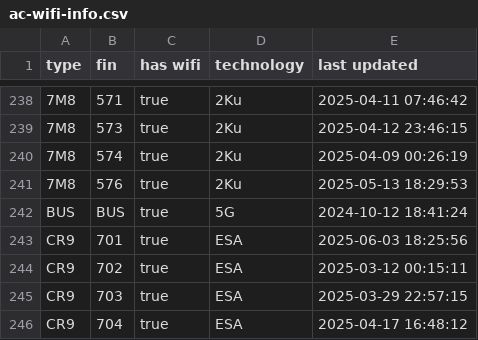
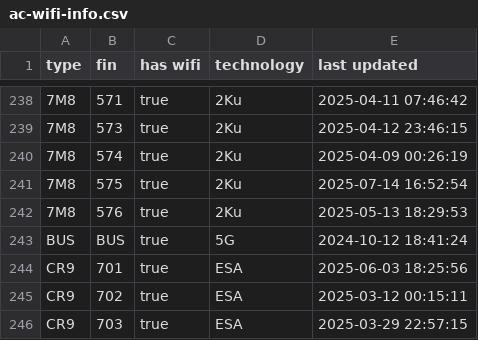
Before and after one commit to cowtool-llc/ac-wifi-info, a CSV file: ac-wifi-info.csv, drawn as a sheet; only a part is shown, gaps mark what is left out; the shorter side is filled out with more unchanged rows; the diff names each change by its address in the sheet, - before the commit and + after, or states it on an @@ line.

Commit message:
Update AC wifi information

```diff
--- a/ac-wifi-info.csv
+++ b/ac-wifi-info.csv
+row 241: 7M8 | 575 | true | 2Ku | 2025-07-14 16:52:54
```
